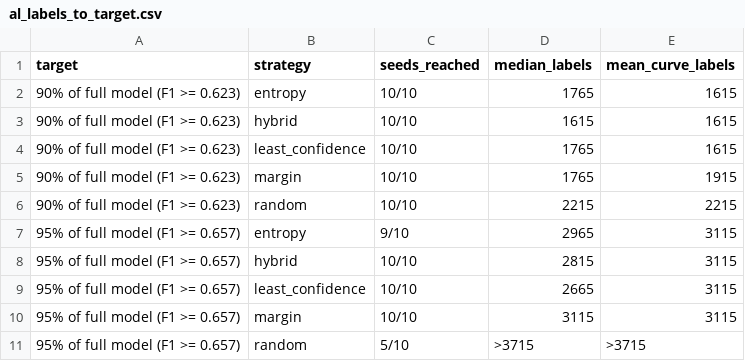
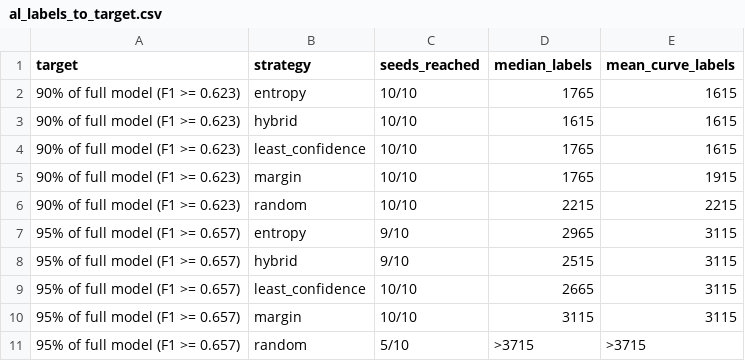
Before and after one commit to CarolinaGarrido18/Dermoscopy_Copilot, a CSV file: results/tables/al_labels_to_target.csv, drawn as a sheet.

```diff
--- a/results/tables/al_labels_to_target.csv
+++ b/results/tables/al_labels_to_target.csv
@@ -7,3 +7,3 @@ target,strategy,seeds_reached,median_labels,mean_curve_labels
 95% of full model (F1 >= 0.657),entropy,9/10,2965,3115
-95% of full model (F1 >= 0.657),hybrid,10/10,2815,3115
+95% of full model (F1 >= 0.657),hybrid,9/10,2515,3115
 95% of full model (F1 >= 0.657),least_confidence,10/10,2665,3115
```
Also changed, not shown: results/tables/al_curves.csv, results/tables/al_final_runs.csv, 5 other files.
